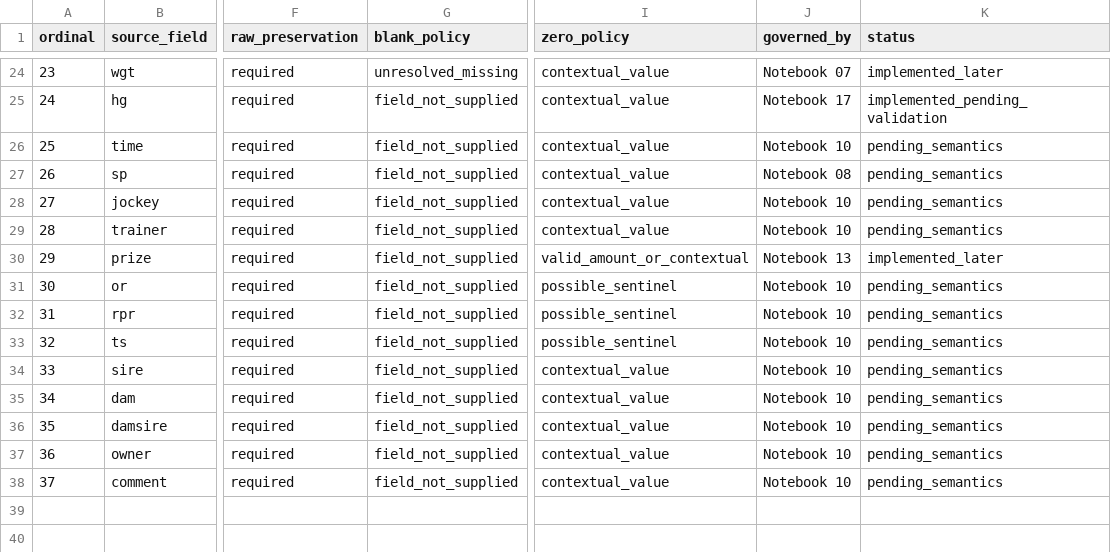
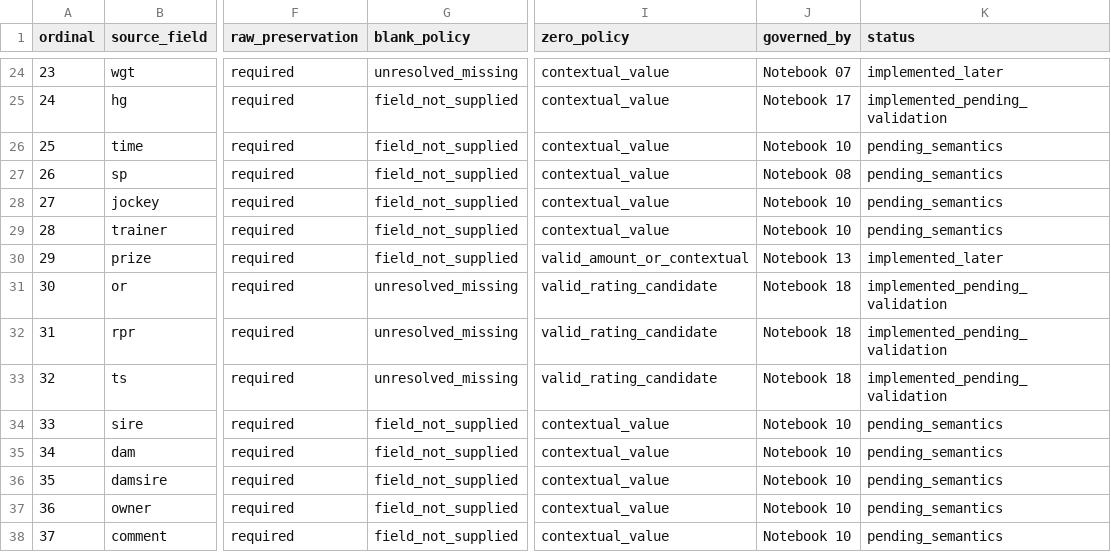
Before and after one commit to rjmac22/inside-rails-horse-racing, a CSV file: data/reference/source_field_governance.csv, drawn as a sheet; only a part is shown, gaps mark what is left out; the diff names each change by its address in the sheet, - before the commit and + after, or states it on an @@ line.

Commit message:
Govern ratings fields from Notebook 18

```diff
--- a/data/reference/source_field_governance.csv
+++ b/data/reference/source_field_governance.csv
-G31:G33 (blank_policy): field_not_supplied
+G31:G33 (blank_policy): unresolved_missing
-I31:I33 (zero_policy): possible_sentinel
+I31:I33 (zero_policy): valid_rating_candidate
-J31:J33 (governed_by): Notebook 10
+J31:J33 (governed_by): Notebook 18
-K31:K33 (status): pending_semantics
+K31:K33 (status): implemented_pending_validation
```
